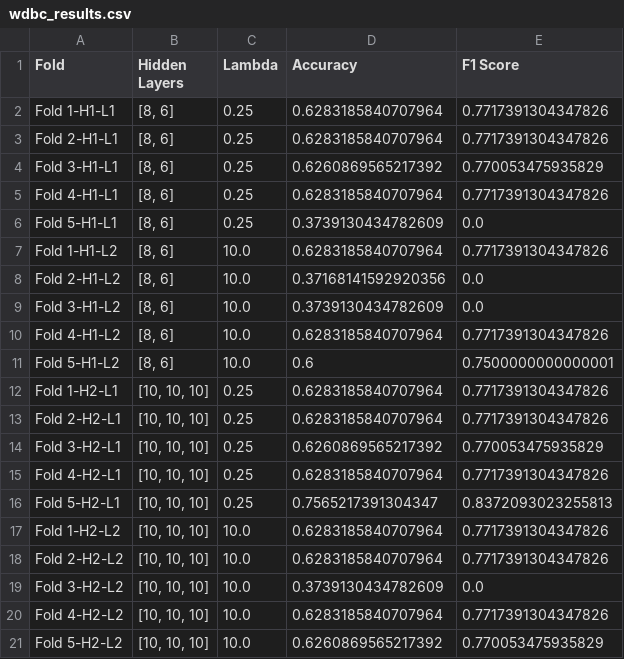
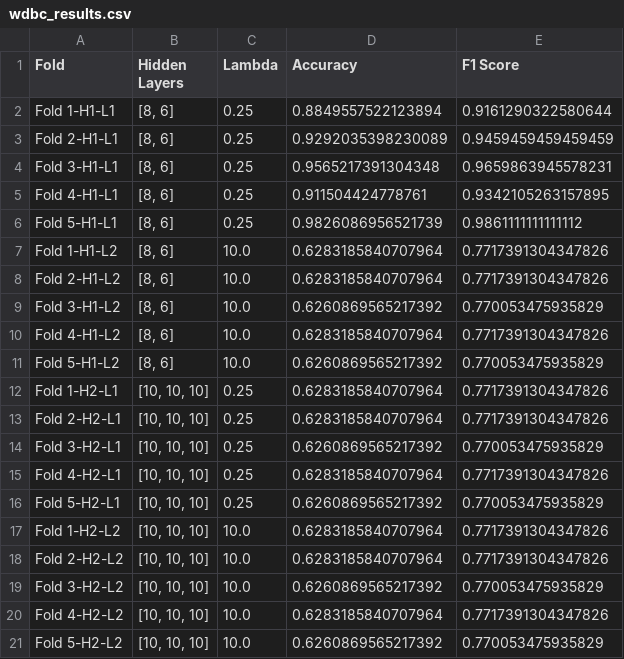
Before and after one commit to EunbiYoon/wh4, a CSV file: evaluation/wdbc_results.csv, drawn as a sheet.

Commit message:
mini-batch increase accuracy

```diff
--- a/evaluation/wdbc_results.csv
+++ b/evaluation/wdbc_results.csv
@@ -1,12 +1,12 @@
 Fold,Hidden Layers,Lambda,Accuracy,F1 Score
-Fold 1-H1-L1,"[8, 6]",0.25,0.6283185840707964,0.7717391304347826
-Fold 2-H1-L1,"[8, 6]",0.25,0.6283185840707964,0.7717391304347826
-Fold 3-H1-L1,"[8, 6]",0.25,0.6260869565217392,0.770053475935829
-Fold 4-H1-L1,"[8, 6]",0.25,0.6283185840707964,0.7717391304347826
-Fold 5-H1-L1,"[8, 6]",0.25,0.3739130434782609,0.0
+Fold 1-H1-L1,"[8, 6]",0.25,0.8849557522123894,0.9161290322580644
+Fold 2-H1-L1,"[8, 6]",0.25,0.9292035398230089,0.9459459459459459
+Fold 3-H1-L1,"[8, 6]",0.25,0.9565217391304348,0.9659863945578231
+Fold 4-H1-L1,"[8, 6]",0.25,0.911504424778761,0.9342105263157895
+Fold 5-H1-L1,"[8, 6]",0.25,0.9826086956521739,0.9861111111111112
 Fold 1-H1-L2,"[8, 6]",10.0,0.6283185840707964,0.7717391304347826
-Fold 2-H1-L2,"[8, 6]",10.0,0.37168141592920356,0.0
-Fold 3-H1-L2,"[8, 6]",10.0,0.3739130434782609,0.0
+Fold 2-H1-L2,"[8, 6]",10.0,0.6283185840707964,0.7717391304347826
+Fold 3-H1-L2,"[8, 6]",10.0,0.6260869565217392,0.770053475935829
 Fold 4-H1-L2,"[8, 6]",10.0,0.6283185840707964,0.7717391304347826
-Fold 5-H1-L2,"[8, 6]",10.0,0.6,0.7500000000000001
+Fold 5-H1-L2,"[8, 6]",10.0,0.6260869565217392,0.770053475935829
 Fold 1-H2-L1,"[10, 10, 10]",0.25,0.6283185840707964,0.7717391304347826
@@ -15,6 +15,6 @@ Fold 3-H2-L1,"[10, 10, 10]",0.25,0.6260869565217392,0.770053475935829
 Fold 4-H2-L1,"[10, 10, 10]",0.25,0.6283185840707964,0.7717391304347826
-Fold 5-H2-L1,"[10, 10, 10]",0.25,0.7565217391304347,0.8372093023255813
+Fold 5-H2-L1,"[10, 10, 10]",0.25,0.6260869565217392,0.770053475935829
 Fold 1-H2-L2,"[10, 10, 10]",10.0,0.6283185840707964,0.7717391304347826
 Fold 2-H2-L2,"[10, 10, 10]",10.0,0.6283185840707964,0.7717391304347826
-Fold 3-H2-L2,"[10, 10, 10]",10.0,0.3739130434782609,0.0
+Fold 3-H2-L2,"[10, 10, 10]",10.0,0.6260869565217392,0.770053475935829
 Fold 4-H2-L2,"[10, 10, 10]",10.0,0.6283185840707964,0.7717391304347826
```
Also changed, not shown: 4 other files.
